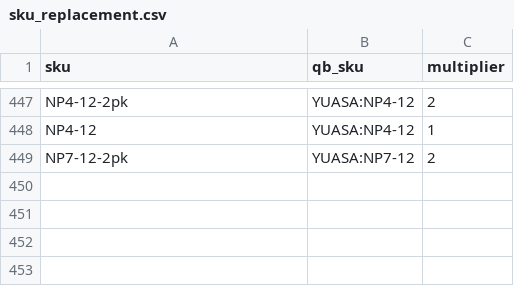
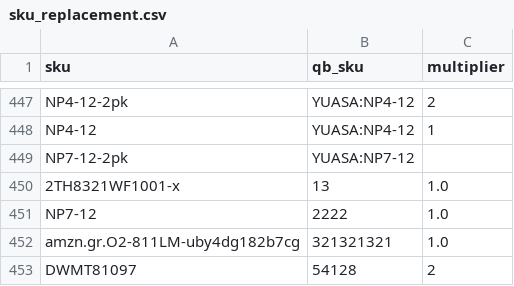
Before and after one commit to spaceCabbage/invoicer, a CSV file: sku_replacement.csv, drawn as a sheet; only a part is shown, gaps mark what is left out.

```diff
--- a/sku_replacement.csv
+++ b/sku_replacement.csv
@@ -448,2 +448,6 @@ NP4-12-2pk,YUASA:NP4-12,2
 NP4-12,YUASA:NP4-12,1
-NP7-12-2pk,YUASA:NP7-12,2
+NP7-12-2pk,YUASA:NP7-12,
+2TH8321WF1001-x,13,1.0
+NP7-12,2222,1.0
+amzn.gr.O2-811LM-uby4dg182b7cg,321321321,1.0
+DWMT81097,54128,2
```
Also changed, not shown: 1 other file.
